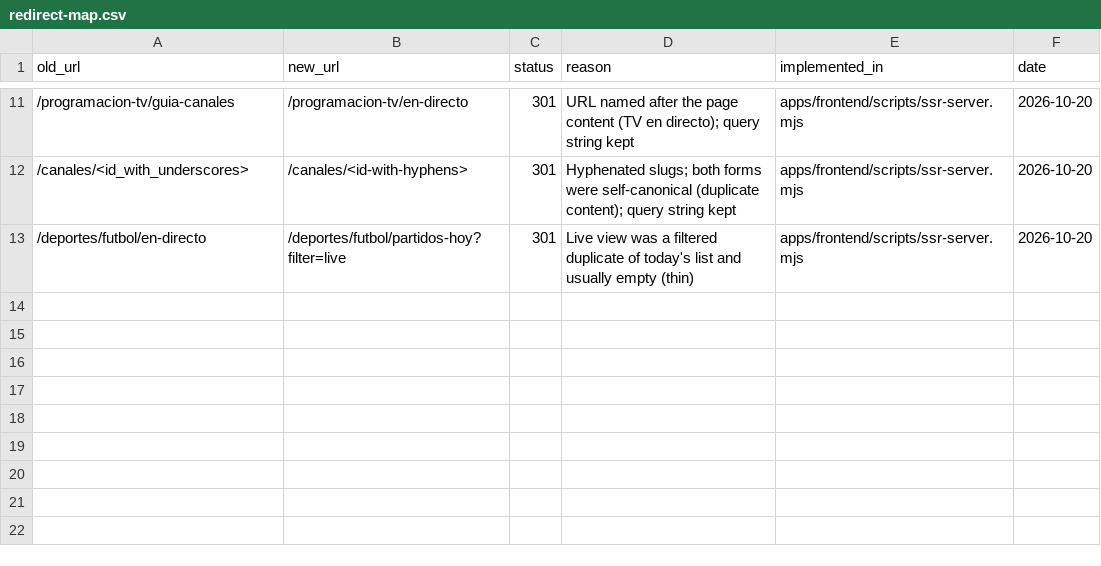
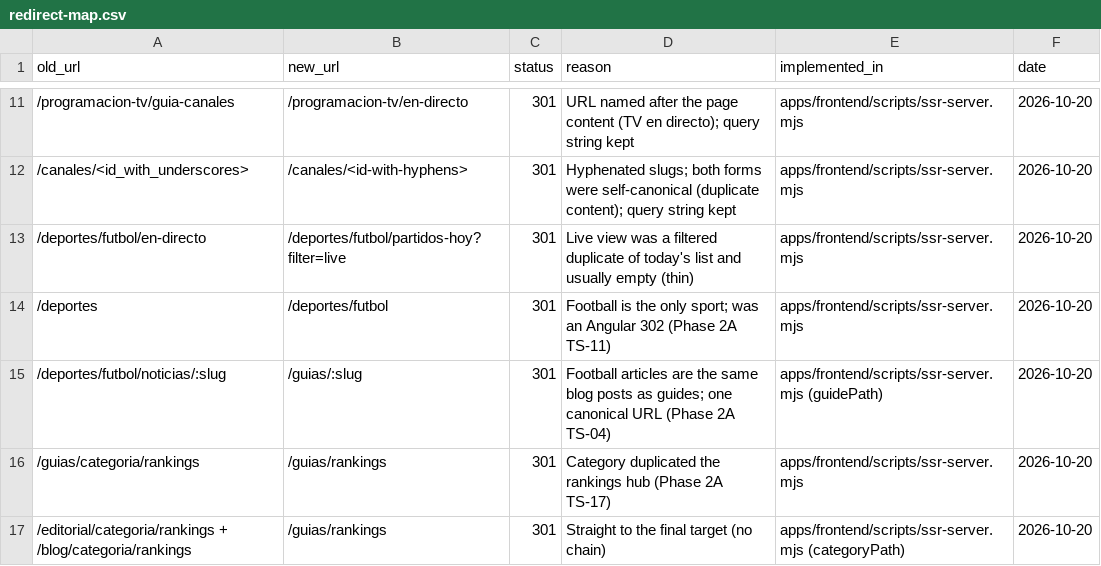
Before and after one commit to manuelxose/guiatv-frontend, a CSV file: docs/seo/redirect-map.csv, drawn as a sheet; only a part is shown, gaps mark what is left out; the diff names each change by its address in the sheet, - before the commit and + after, or states it on an @@ line.

```diff
--- a/docs/seo/redirect-map.csv
+++ b/docs/seo/redirect-map.csv
+row 14: /deportes | /deportes/futbol | 301 | Football is the only sport; was an Angular 302 (Phase 2A TS-11) | apps/frontend/scripts/ssr-server.mjs | 2026-10-20
+row 15: /deportes/futbol/noticias/:slug | /guias/:slug | 301 | Football articles are the same blog posts as guides; one canonical URL (Phase 2A TS-04) | apps/frontend/scripts/ssr-server.mjs (guidePath) | 2026-10-20
+row 16: /guias/categoria/rankings | /guias/rankings | 301 | Category duplicated the rankings hub (Phase 2A TS-17) | apps/frontend/scripts/ssr-server.mjs | 2026-10-20
+row 17: /editorial/categoria/rankings + /blog/categoria/rankings | /guias/rankings | 301 | Straight to the final target (no chain) | apps/frontend/scripts/ssr-server.mjs (categoryPath) | 2026-10-20
```
Also changed, not shown: 54 other files.
